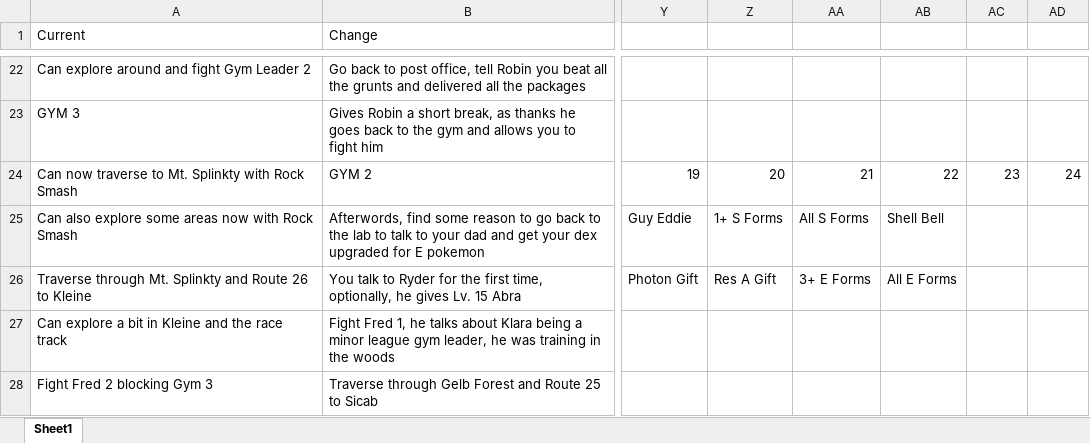
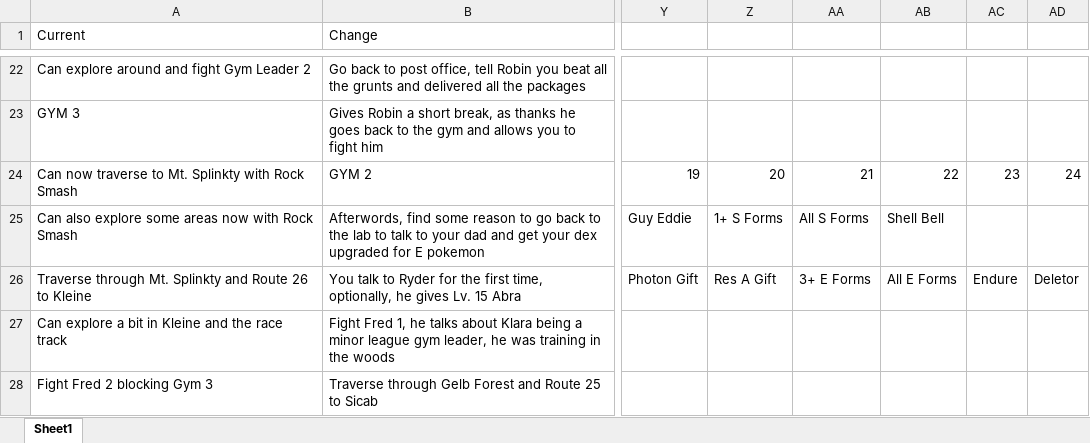
Before and after one commit to sjkuhnke/PokemonGame, an Excel workbook: stuff/xhenos story work.xlsx, sheet Sheet1, drawn as a sheet; only a part is shown, gaps mark what is left out; values as stored, in another font and other column widths than the file's, no borders; the diff names each change by its address in the sheet, - before the commit and + after, or states it on an @@ line.

```diff
--- a/stuff/xhenos story work.xlsx (sheet Sheet1)
+++ b/stuff/xhenos story work.xlsx (sheet Sheet1)
-AC26: (empty)
+AC26: Endure
-AD26: (empty)
+AD26: Deletor
```
Also changed, not shown: 18 other files.
